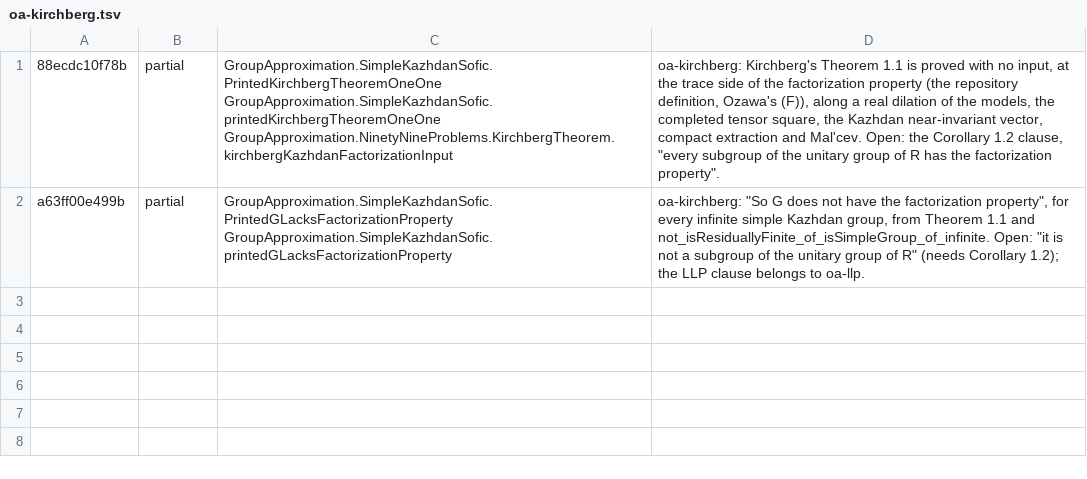
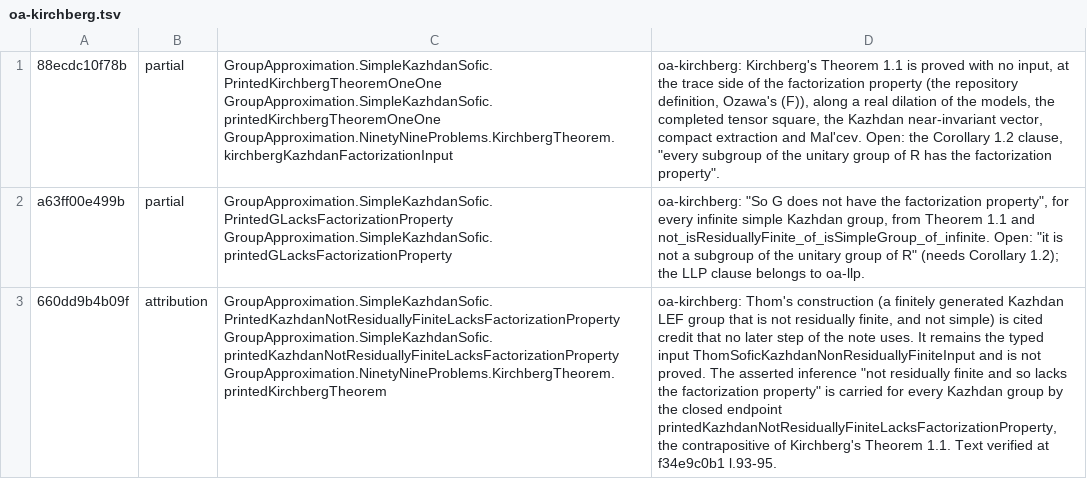
Before and after one commit to SauersML/group-approximation, a TSV file: metadata/sk-census-rows/oa-kirchberg.tsv, drawn as a sheet; the diff names each change by its address in the sheet, - before the commit and + after, or states it on an @@ line.

```diff
--- a/metadata/sk-census-rows/oa-kirchberg.tsv
+++ b/metadata/sk-census-rows/oa-kirchberg.tsv
+row 3: 660dd9b4b09f | attribution | GroupApproximation.SimpleKazhdanSofic.PrintedKazhdanNotResiduallyFiniteLacksFactorizationProperty GroupApproximation.SimpleKazhdanSofic.printedKazhdanNotResiduallyFiniteLacksFactorizationProperty GroupApproximation.NinetyNineProblems.KirchbergTheorem.printedKirchbergTheorem | oa-kirchberg: Thom's construction (a finitely generated Kazhdan LEF group that is not residually finite, and not simple) is cited credit that no later step of the note uses. It remains the typed input ThomSoficKazhdanNonResiduallyFiniteInput and is not proved. The asserted inference "not residually finite and so lacks the factorization property" is carried for every Kazhdan group by the closed endpoint printedKazhdanNotResiduallyFiniteLacksFactorizationProperty, the contrapositive of Kirchberg's Theorem 1.1. Text verified at f34e9c0b1 l.93-95.
```
